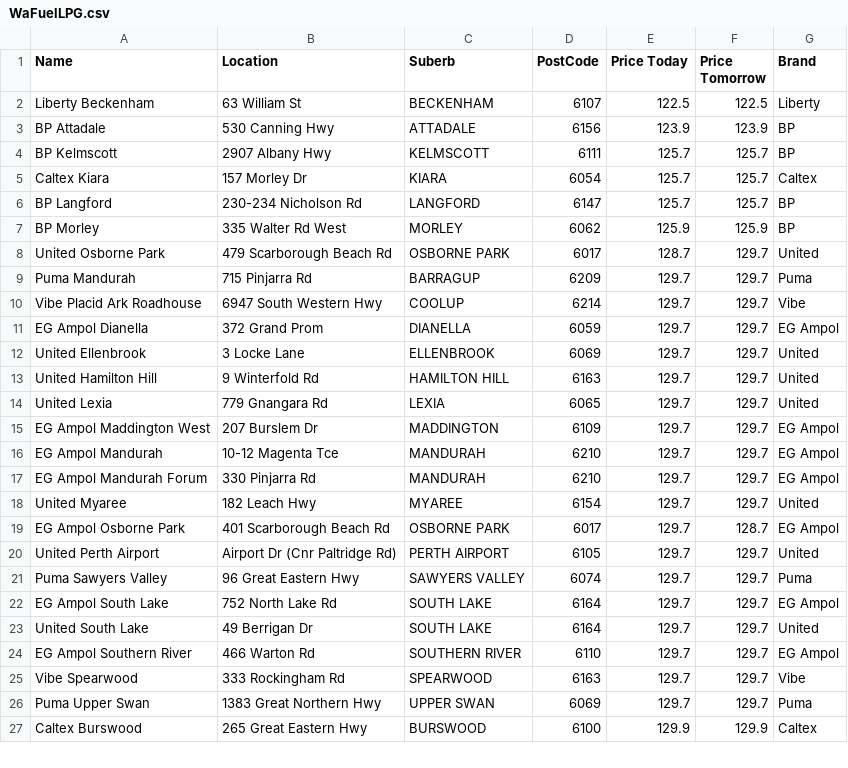
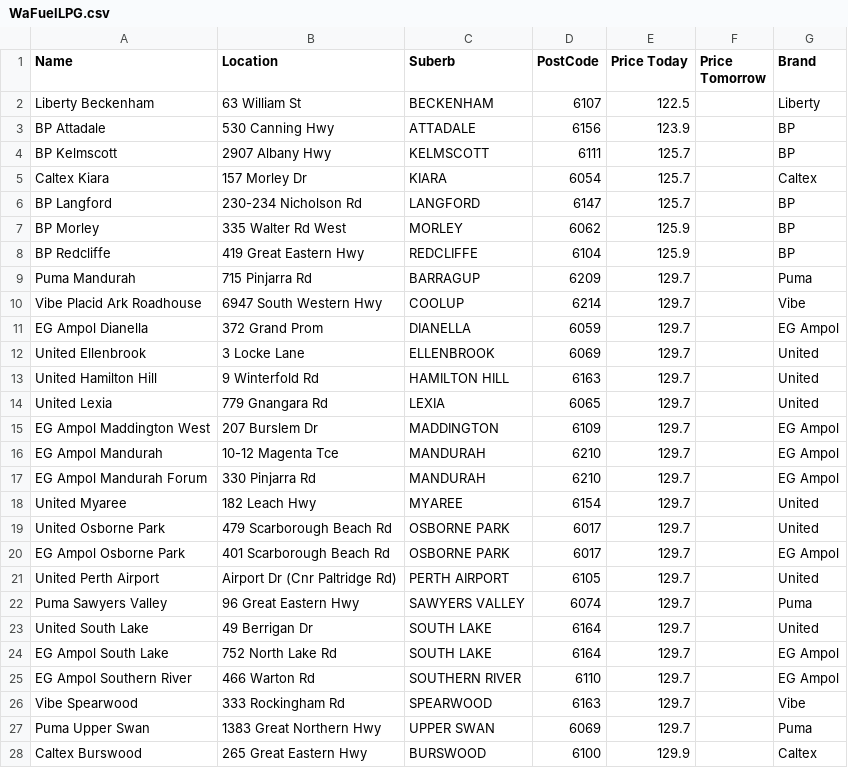
Before and after one commit to Luke3573/WaFuel, a CSV file: WaFuelLPG.csv, drawn as a sheet; only a part is shown; the diff covers the shown part only.

Commit message:
committing files

```diff
--- a/WaFuelLPG.csv
+++ b/WaFuelLPG.csv
@@ -1,27 +1,28 @@
 Name,Location,Suberb,PostCode,Price Today,Price Tomorrow,Brand
-Liberty Beckenham,63 William St,BECKENHAM,6107,122.5,122.5,Liberty
-BP Attadale,530 Canning Hwy,ATTADALE,6156,123.9,123.9,BP
-BP Kelmscott,2907 Albany Hwy,KELMSCOTT,6111,125.7,125.7,BP
-Caltex Kiara,157 Morley Dr,KIARA,6054,125.7,125.7,Caltex
-BP Langford,230-234 Nicholson Rd,LANGFORD,6147,125.7,125.7,BP
-BP Morley,335 Walter Rd West,MORLEY,6062,125.9,125.9,BP
-United Osborne Park,479 Scarborough Beach Rd,OSBORNE PARK,6017,128.7,129.7,United
-Puma Mandurah,715 Pinjarra Rd,BARRAGUP,6209,129.7,129.7,Puma
-Vibe Placid Ark Roadhouse,6947 South Western Hwy,COOLUP,6214,129.7,129.7,Vibe
-EG Ampol Dianella,372 Grand Prom,DIANELLA,6059,129.7,129.7,EG Ampol
-United Ellenbrook,3 Locke Lane,ELLENBROOK,6069,129.7,129.7,United
-United Hamilton Hill,9 Winterfold Rd,HAMILTON HILL,6163,129.7,129.7,United
-United Lexia,779 Gnangara Rd,LEXIA,6065,129.7,129.7,United
-EG Ampol Maddington West,207 Burslem Dr,MADDINGTON,6109,129.7,129.7,EG Ampol
-EG Ampol Mandurah,10-12 Magenta Tce,MANDURAH,6210,129.7,129.7,EG Ampol
-EG Ampol Mandurah Forum,330 Pinjarra Rd,MANDURAH,6210,129.7,129.7,EG Ampol
-United Myaree,182 Leach Hwy,MYAREE,6154,129.7,129.7,United
-EG Ampol Osborne Park,401 Scarborough Beach Rd,OSBORNE PARK,6017,129.7,128.7,EG Ampol
-United Perth Airport,Airport Dr (Cnr Paltridge Rd),PERTH AIRPORT,6105,129.7,129.7,United
-Puma Sawyers Valley,96 Great Eastern Hwy,SAWYERS VALLEY,6074,129.7,129.7,Puma
-EG Ampol South Lake,752 North Lake Rd,SOUTH LAKE,6164,129.7,129.7,EG Ampol
-United South Lake,49 Berrigan Dr,SOUTH LAKE,6164,129.7,129.7,United
-EG Ampol Southern River,466 Warton Rd,SOUTHERN RIVER,6110,129.7,129.7,EG Ampol
-Vibe Spearwood,333 Rockingham Rd,SPEARWOOD,6163,129.7,129.7,Vibe
-Puma Upper Swan,1383 Great Northern Hwy,UPPER SWAN,6069,129.7,129.7,Puma
-Caltex Burswood,265 Great Eastern Hwy,BURSWOOD,6100,129.9,129.9,Caltex
+Liberty Beckenham,63 William St,BECKENHAM,6107,122.5,,Liberty
+BP Attadale,530 Canning Hwy,ATTADALE,6156,123.9,,BP
+BP Kelmscott,2907 Albany Hwy,KELMSCOTT,6111,125.7,,BP
+Caltex Kiara,157 Morley Dr,KIARA,6054,125.7,,Caltex
+BP Langford,230-234 Nicholson Rd,LANGFORD,6147,125.7,,BP
+BP Morley,335 Walter Rd West,MORLEY,6062,125.9,,BP
+BP Redcliffe,419 Great Eastern Hwy,REDCLIFFE,6104,125.9,,BP
+Puma Mandurah,715 Pinjarra Rd,BARRAGUP,6209,129.7,,Puma
+Vibe Placid Ark Roadhouse,6947 South Western Hwy,COOLUP,6214,129.7,,Vibe
+EG Ampol Dianella,372 Grand Prom,DIANELLA,6059,129.7,,EG Ampol
+United Ellenbrook,3 Locke Lane,ELLENBROOK,6069,129.7,,United
+United Hamilton Hill,9 Winterfold Rd,HAMILTON HILL,6163,129.7,,United
+United Lexia,779 Gnangara Rd,LEXIA,6065,129.7,,United
+EG Ampol Maddington West,207 Burslem Dr,MADDINGTON,6109,129.7,,EG Ampol
+EG Ampol Mandurah,10-12 Magenta Tce,MANDURAH,6210,129.7,,EG Ampol
+EG Ampol Mandurah Forum,330 Pinjarra Rd,MANDURAH,6210,129.7,,EG Ampol
+United Myaree,182 Leach Hwy,MYAREE,6154,129.7,,United
+United Osborne Park,479 Scarborough Beach Rd,OSBORNE PARK,6017,129.7,,United
+EG Ampol Osborne Park,401 Scarborough Beach Rd,OSBORNE PARK,6017,129.7,,EG Ampol
+United Perth Airport,Airport Dr (Cnr Paltridge Rd),PERTH AIRPORT,6105,129.7,,United
+Puma Sawyers Valley,96 Great Eastern Hwy,SAWYERS VALLEY,6074,129.7,,Puma
+United South Lake,49 Berrigan Dr,SOUTH LAKE,6164,129.7,,United
+EG Ampol South Lake,752 North Lake Rd,SOUTH LAKE,6164,129.7,,EG Ampol
+EG Ampol Southern River,466 Warton Rd,SOUTHERN RIVER,6110,129.7,,EG Ampol
+Vibe Spearwood,333 Rockingham Rd,SPEARWOOD,6163,129.7,,Vibe
+Puma Upper Swan,1383 Great Northern Hwy,UPPER SWAN,6069,129.7,,Puma
+Caltex Burswood,265 Great Eastern Hwy,BURSWOOD,6100,129.9,,Caltex
```
Also changed, not shown: 7 added rows, 8 removed rows and 45 edited cells elsewhere in this file.
